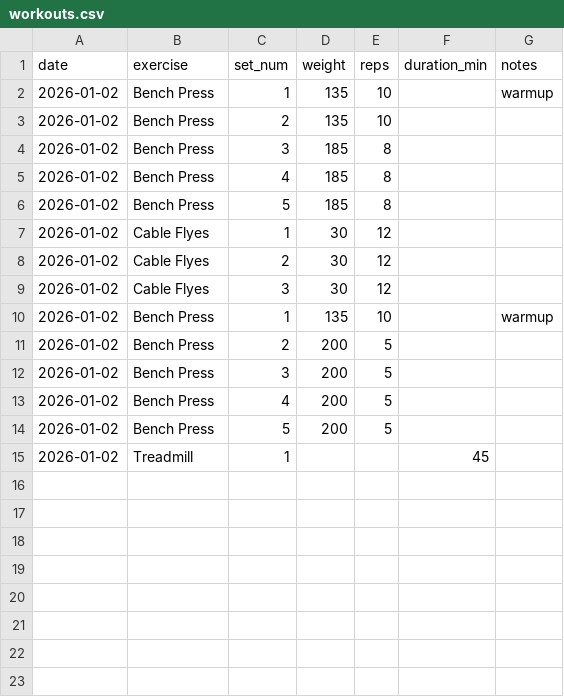
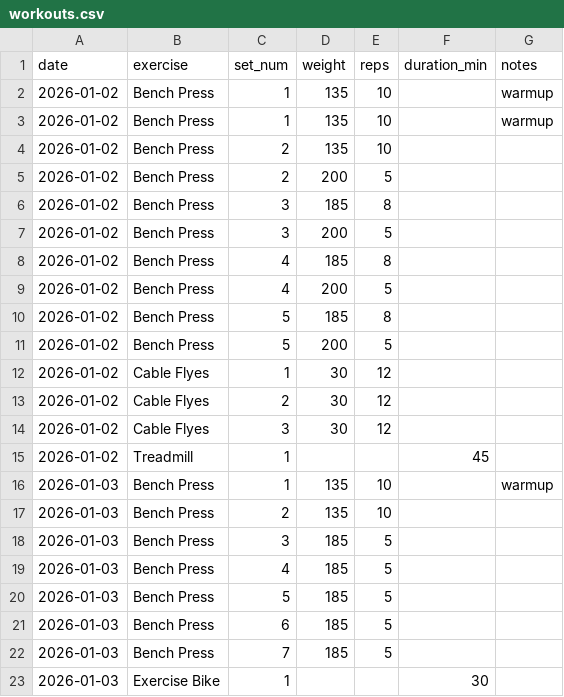
Before and after one commit to mberg/workouts, a CSV file: workouts/workouts.csv, drawn as a sheet.

Commit message:
Update workout data

```diff
--- a/workouts/workouts.csv
+++ b/workouts/workouts.csv
@@ -2,6 +2,11 @@ date,exercise,set_num,weight,reps,duration_min,notes
 2026-01-02,Bench Press,1,135,10,,warmup
+2026-01-02,Bench Press,1,135,10,,warmup
 2026-01-02,Bench Press,2,135,10,,
+2026-01-02,Bench Press,2,200,5,,
 2026-01-02,Bench Press,3,185,8,,
+2026-01-02,Bench Press,3,200,5,,
 2026-01-02,Bench Press,4,185,8,,
+2026-01-02,Bench Press,4,200,5,,
 2026-01-02,Bench Press,5,185,8,,
+2026-01-02,Bench Press,5,200,5,,
 2026-01-02,Cable Flyes,1,30,12,,
@@ -9,7 +14,10 @@ date,exercise,set_num,weight,reps,duration_min,notes
 2026-01-02,Cable Flyes,3,30,12,,
-2026-01-02,Bench Press,1,135,10,,warmup
-2026-01-02,Bench Press,2,200,5,,
-2026-01-02,Bench Press,3,200,5,,
-2026-01-02,Bench Press,4,200,5,,
-2026-01-02,Bench Press,5,200,5,,
 2026-01-02,Treadmill,1,,,45,
+2026-01-03,Bench Press,1,135,10,,warmup
+2026-01-03,Bench Press,2,135,10,,
+2026-01-03,Bench Press,3,185,5,,
+2026-01-03,Bench Press,4,185,5,,
+2026-01-03,Bench Press,5,185,5,,
+2026-01-03,Bench Press,6,185,5,,
+2026-01-03,Bench Press,7,185,5,,
+2026-01-03,Exercise Bike,1,,,30,
```
